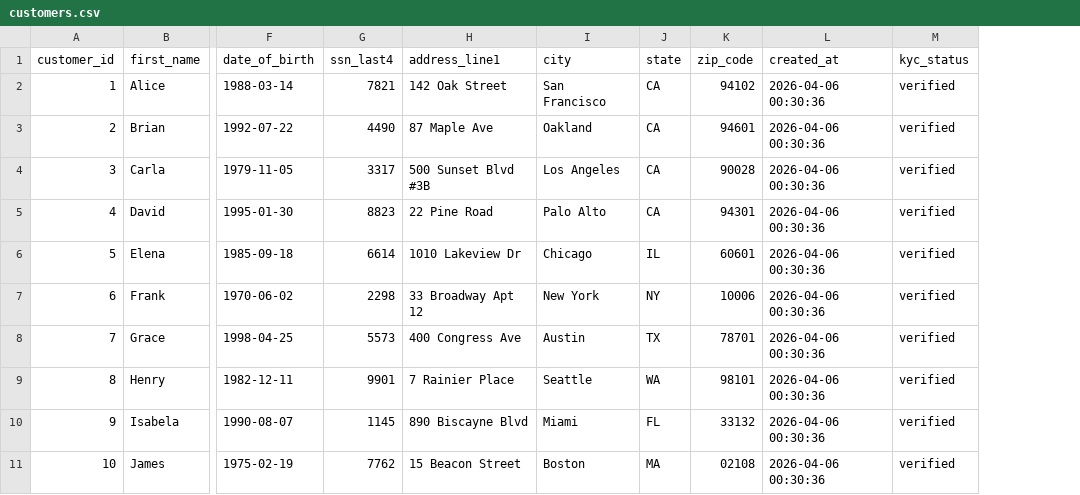
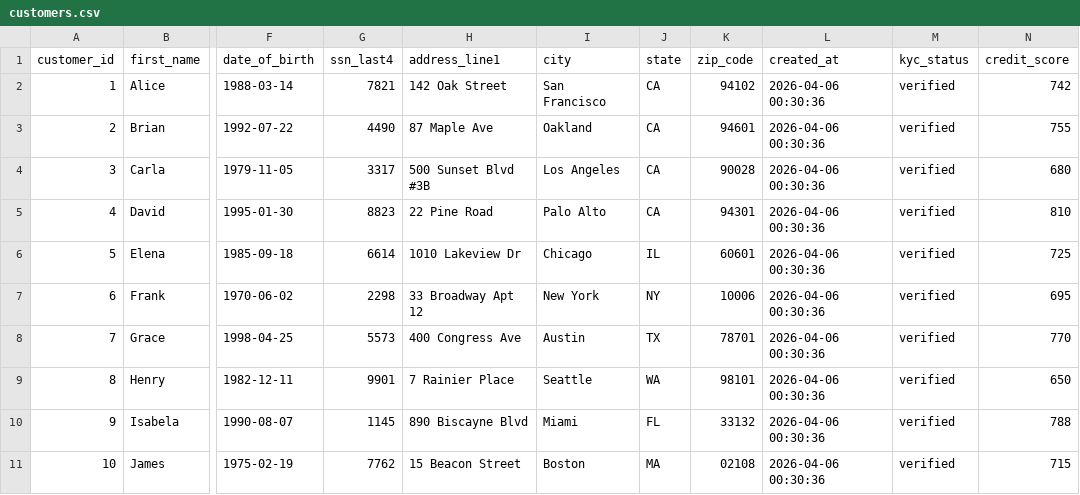
Before and after one commit to kourosh/lendyr, a CSV file: lendyr_code_engine/data/customers.csv, drawn as a sheet; only a part is shown, gaps mark what is left out; the diff names each change by its address in the sheet, - before the commit and + after, or states it on an @@ line.

Commit message:
Add autonomous loan deferral with credit evaluation and risk assessment

```diff
--- a/lendyr_code_engine/data/customers.csv
+++ b/lendyr_code_engine/data/customers.csv
+column N (credit_score), rows 2-11: 742 | 755 | 680 | 810 | 725 | 695 | 770 | 650 | 788 | 715
```
Also changed, not shown: 7 other files.
